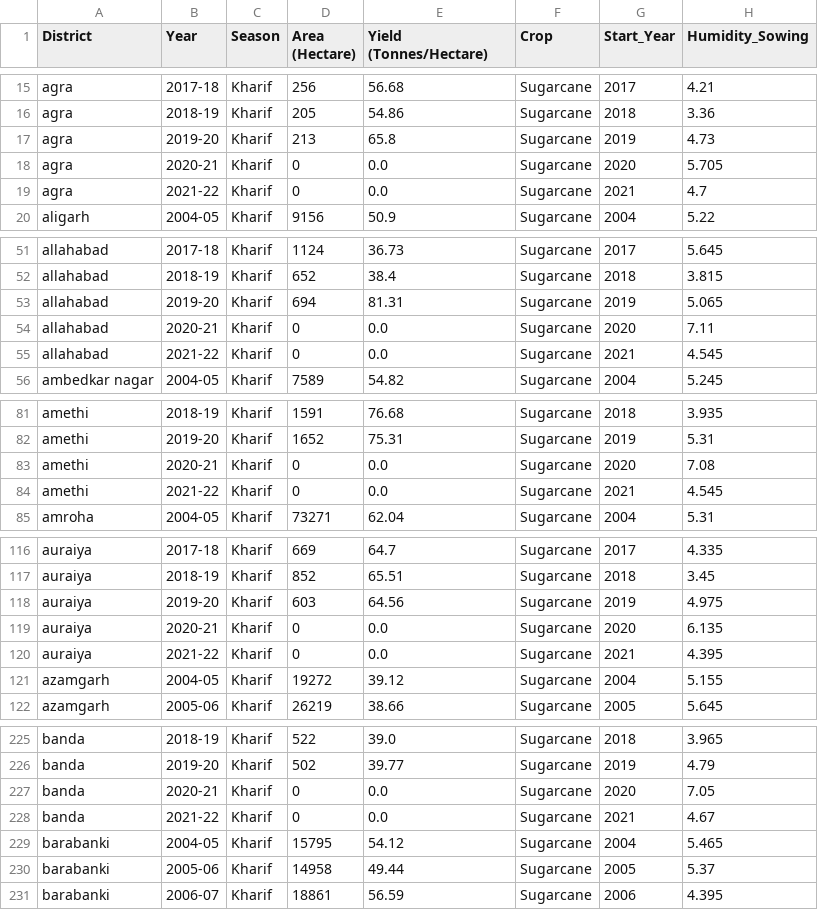
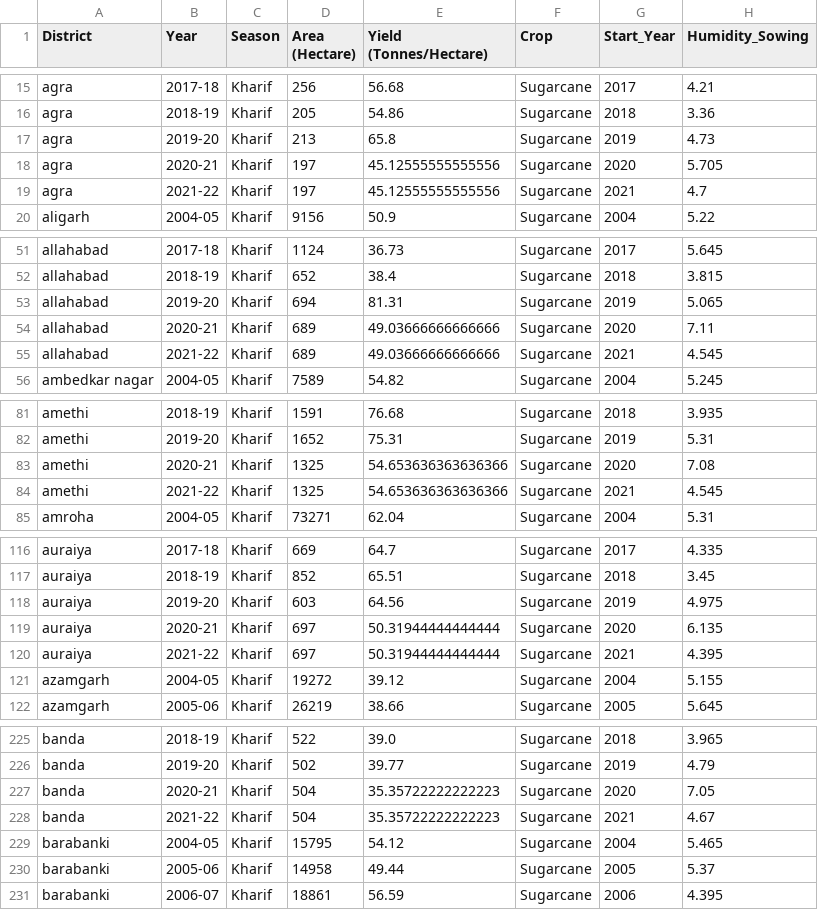
Before and after one commit to neeturathi/crop-recommendation-webapp, a CSV file: CSV/sugarcane.csv, drawn as a sheet; only a part is shown, gaps mark what is left out; the diff covers the shown part only; the diff names each change by its address in the sheet, - before the commit and + after, or states it on an @@ line.

Commit message:
updated csvs no 0 value for area

```diff
--- a/CSV/sugarcane.csv
+++ b/CSV/sugarcane.csv
-D18:D19 (Area (Hectare)): 0
+D18:D19 (Area (Hectare)): 197
-E18:E19 (Yield (Tonnes/Hectare)): 0.0
+E18:E19 (Yield (Tonnes/Hectare)): 45.12555555555556
-D54:D55 (Area (Hectare)): 0
+D54:D55 (Area (Hectare)): 689
-E54:E55 (Yield (Tonnes/Hectare)): 0.0
+E54:E55 (Yield (Tonnes/Hectare)): 49.03666666666666
-D83:D84 (Area (Hectare)): 0
+D83:D84 (Area (Hectare)): 1325
-E83:E84 (Yield (Tonnes/Hectare)): 0.0
+E83:E84 (Yield (Tonnes/Hectare)): 54.653636363636366
-D119:D120 (Area (Hectare)): 0
+D119:D120 (Area (Hectare)): 697
-E119:E120 (Yield (Tonnes/Hectare)): 0.0
+E119:E120 (Yield (Tonnes/Hectare)): 50.31944444444444
-D227:D228 (Area (Hectare)): 0
+D227:D228 (Area (Hectare)): 504
-E227:E228 (Yield (Tonnes/Hectare)): 0.0
+E227:E228 (Yield (Tonnes/Hectare)): 35.35722222222223
```
Also changed, not shown: 100 edited cells elsewhere in this file, CSV/bajra.csv.
